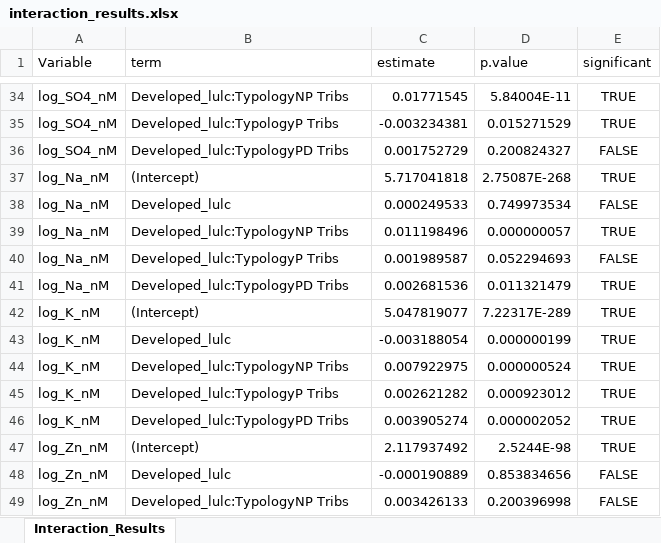
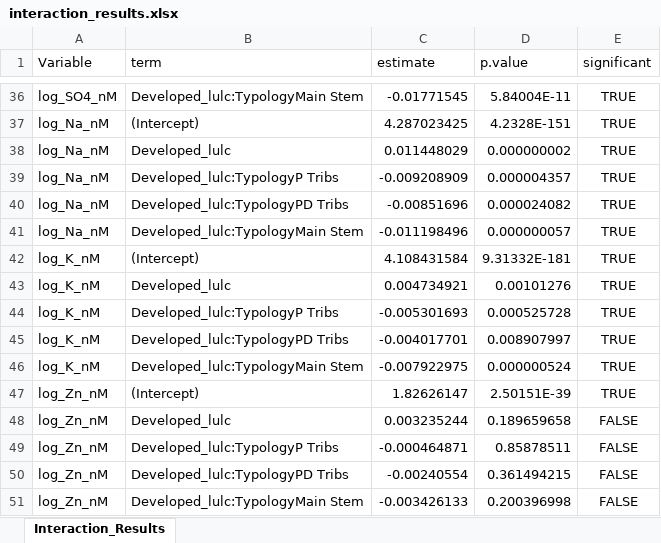
Before and after one commit to cabbiogeo99/Trace-element-bioavailability-spatial-assessment, an Excel workbook: Zinc/6. Statistical data analysis/Typology_Developed_lulc Interaction/interaction_results.xlsx, sheet Interaction_Results, drawn as a sheet; only a part is shown, gaps mark what is left out; values as stored, in another font and other column widths than the file's, no borders; removed rows and columns are numbered as before the commit, all else as after; the diff covers the shown part only; the diff names each change by its address in the sheet, - before the commit and + after, or states it on an @@ line.

```diff
--- a/Zinc/6. Statistical data analysis/Typology_Developed_lulc Interaction/interaction_results.xlsx (sheet Interaction_Results)
+++ b/Zinc/6. Statistical data analysis/Typology_Developed_lulc Interaction/interaction_results.xlsx (sheet Interaction_Results)
-B36 (term): Developed_lulc:TypologyNP Tribs
+B36 (term): Developed_lulc:TypologyMain Stem
-C36 (estimate): 0.01771545
+C36 (estimate): -0.01771545
-row 35: log_SO4_nM | Developed_lulc:TypologyP Tribs | -0.003234381 | 0.015271529 | TRUE
-row 36: log_SO4_nM | Developed_lulc:TypologyPD Tribs | 0.001752729 | 0.200824327 | FALSE
-C37 (estimate): 5.717041818
+C37 (estimate): 4.287023425
-D37 (p.value): 2.75087E-268
+D37 (p.value): 4.2328E-151
-row 38: log_Na_nM | Developed_lulc | 0.000249533 | 0.749973534 | FALSE
+row 38: log_Na_nM | Developed_lulc | 0.011448029 | 0.000000002 | TRUE
+row 39: log_Na_nM | Developed_lulc:TypologyP Tribs | -0.009208909 | 0.000004357 | TRUE
+row 40: log_Na_nM | Developed_lulc:TypologyPD Tribs | -0.00851696 | 0.000024082 | TRUE
-B41 (term): Developed_lulc:TypologyNP Tribs
+B41 (term): Developed_lulc:TypologyMain Stem
-C41 (estimate): 0.011198496
+C41 (estimate): -0.011198496
-row 40: log_Na_nM | Developed_lulc:TypologyP Tribs | 0.001989587 | 0.052294693 | FALSE
-row 41: log_Na_nM | Developed_lulc:TypologyPD Tribs | 0.002681536 | 0.011321479 | TRUE
-C42 (estimate): 5.047819077
+C42 (estimate): 4.108431584
-D42 (p.value): 7.22317E-289
+D42 (p.value): 9.31332E-181
-C43 (estimate): -0.003188054
+C43 (estimate): 0.004734921
-D43 (p.value): 0.000000199
+D43 (p.value): 0.00101276
-row 44: log_K_nM | Developed_lulc:TypologyNP Tribs | 0.007922975 | 0.000000524 | TRUE
-C44 (estimate): 0.002621282
+C44 (estimate): -0.005301693
-D44 (p.value): 0.000923012
+D44 (p.value): 0.000525728
-C45 (estimate): 0.003905274
+C45 (estimate): -0.004017701
-D45 (p.value): 0.000002052
+D45 (p.value): 0.008907997
+row 46: log_K_nM | Developed_lulc:TypologyMain Stem | -0.007922975 | 0.000000524 | TRUE
-C47 (estimate): 2.117937492
+C47 (estimate): 1.82626147
-D47 (p.value): 2.5244E-98
+D47 (p.value): 2.50151E-39
-C48 (estimate): -0.000190889
+C48 (estimate): 0.003235244
-D48 (p.value): 0.853834656
+D48 (p.value): 0.189659658
+row 49: log_Zn_nM | Developed_lulc:TypologyP Tribs | -0.000464871 | 0.85878511 | FALSE
+row 50: log_Zn_nM | Developed_lulc:TypologyPD Tribs | -0.00240554 | 0.361494215 | FALSE
-B51 (term): Developed_lulc:TypologyNP Tribs
+B51 (term): Developed_lulc:TypologyMain Stem
-C51 (estimate): 0.003426133
+C51 (estimate): -0.003426133
```
Also changed, not shown: 20 added rows, 20 removed rows and 38 edited cells elsewhere in this sheet, Copper/6. Statistical data analysis/Multiple linear regression/MLR.xlsx, Copper/6. Statistical data analysis/Plots of Cu Toxicity/overlap_Cu_by_typology.xlsx, 41 other files.
